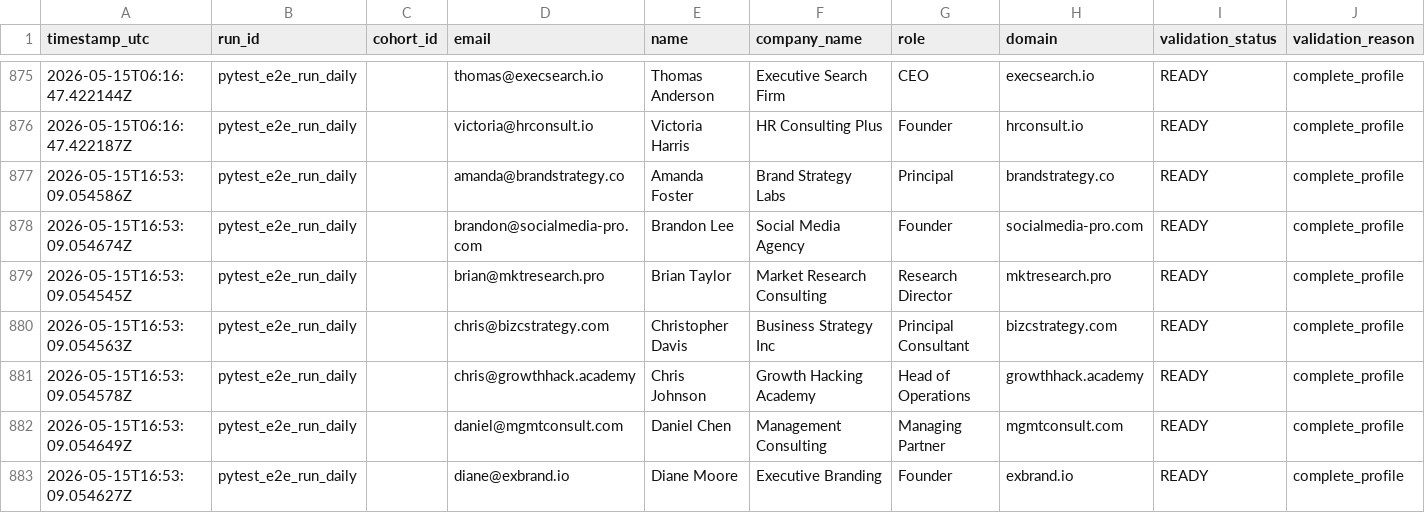
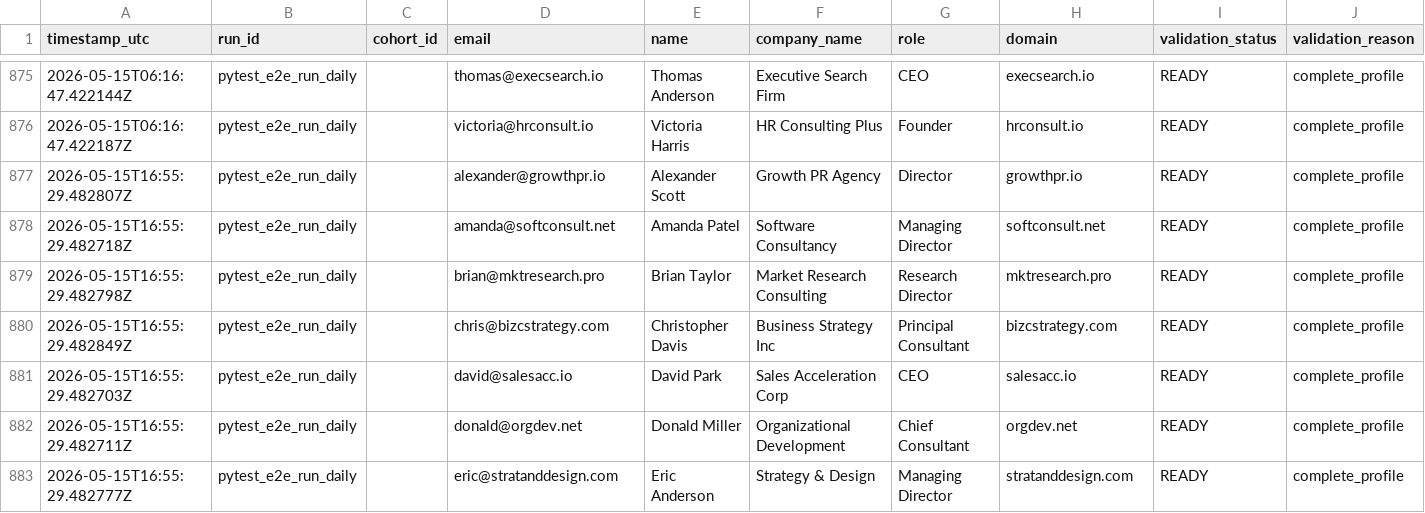
Before and after one commit to ismaelloveexcel/venture-2.0, a CSV file: 07-kpis/prospect_audit_log.csv, drawn as a sheet; only a part is shown, gaps mark what is left out; the diff covers the shown part only; the diff names each change by its address in the sheet, - before the commit and + after, or states it on an @@ line.

```diff
--- a/07-kpis/prospect_audit_log.csv
+++ b/07-kpis/prospect_audit_log.csv
-A877 (timestamp_utc): 2026-05-15T16:53:09.054586Z
+A877 (timestamp_utc): 2026-05-15T16:55:29.482807Z
-D877 (email): amanda@brandstrategy.co
+D877 (email): alexander@growthpr.io
-E877 (name): Amanda Foster
+E877 (name): Alexander Scott
-F877 (company_name): Brand Strategy Labs
+F877 (company_name): Growth PR Agency
-G877 (role): Principal
+G877 (role): Director
-H877 (domain): brandstrategy.co
+H877 (domain): growthpr.io
-A878 (timestamp_utc): 2026-05-15T16:53:09.054674Z
+A878 (timestamp_utc): 2026-05-15T16:55:29.482718Z
-D878 (email): brandon@socialmedia-pro.com
+D878 (email): amanda@softconsult.net
-E878 (name): Brandon Lee
+E878 (name): Amanda Patel
-F878 (company_name): Social Media Agency
+F878 (company_name): Software Consultancy
-G878 (role): Founder
+G878 (role): Managing Director
-H878 (domain): socialmedia-pro.com
+H878 (domain): softconsult.net
-A879 (timestamp_utc): 2026-05-15T16:53:09.054545Z
+A879 (timestamp_utc): 2026-05-15T16:55:29.482798Z
-A880 (timestamp_utc): 2026-05-15T16:53:09.054563Z
+A880 (timestamp_utc): 2026-05-15T16:55:29.482849Z
-A881 (timestamp_utc): 2026-05-15T16:53:09.054578Z
+A881 (timestamp_utc): 2026-05-15T16:55:29.482703Z
-D881 (email): chris@growthhack.academy
+D881 (email): david@salesacc.io
-E881 (name): Chris Johnson
+E881 (name): David Park
-F881 (company_name): Growth Hacking Academy
+F881 (company_name): Sales Acceleration Corp
-G881 (role): Head of Operations
+G881 (role): CEO
-H881 (domain): growthhack.academy
+H881 (domain): salesacc.io
-A882 (timestamp_utc): 2026-05-15T16:53:09.054649Z
+A882 (timestamp_utc): 2026-05-15T16:55:29.482711Z
-D882 (email): daniel@mgmtconsult.com
+D882 (email): donald@orgdev.net
-E882 (name): Daniel Chen
+E882 (name): Donald Miller
-F882 (company_name): Management Consulting
+F882 (company_name): Organizational Development
-G882 (role): Managing Partner
+G882 (role): Chief Consultant
-H882 (domain): mgmtconsult.com
+H882 (domain): orgdev.net
-A883 (timestamp_utc): 2026-05-15T16:53:09.054627Z
+A883 (timestamp_utc): 2026-05-15T16:55:29.482777Z
-D883 (email): diane@exbrand.io
+D883 (email): eric@stratanddesign.com
-E883 (name): Diane Moore
+E883 (name): Eric Anderson
-F883 (company_name): Executive Branding
+F883 (company_name): Strategy & Design
-G883 (role): Founder
+G883 (role): Managing Director
-H883 (domain): exbrand.io
+H883 (domain): stratanddesign.com
```
Also changed, not shown: 5 added rows, 5 removed rows and 28 edited cells elsewhere in this file, 06-sales/generated-outreach.csv, 06-sales/prospects.csv, 3 other files.
